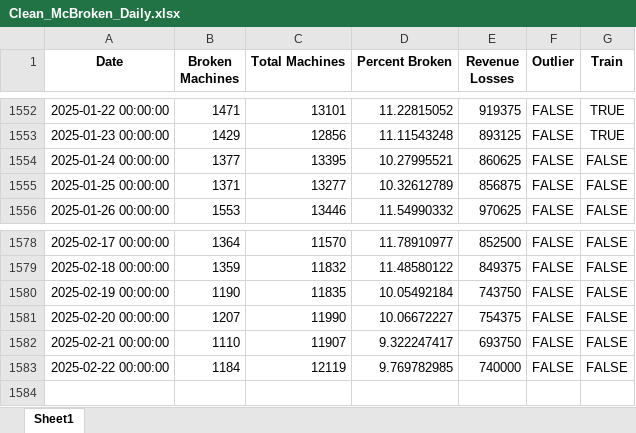
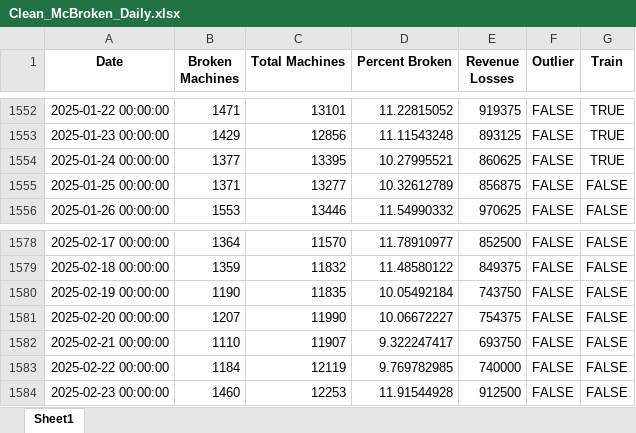
Before and after one commit to ijyliu/mcbroken-forecasting, an Excel workbook: Experimental Notebooks/Data/Clean_McBroken_Daily.xlsx, sheet Sheet1, drawn as a sheet; only a part is shown, gaps mark what is left out; values as stored, in another font and other column widths than the file's, no borders; the diff names each change by its address in the sheet, - before the commit and + after, or states it on an @@ line.

Commit message:
refined outlier rules

```diff
--- a/Experimental Notebooks/Data/Clean_McBroken_Daily.xlsx (sheet Sheet1)
+++ b/Experimental Notebooks/Data/Clean_McBroken_Daily.xlsx (sheet Sheet1)
-G1554 (Train): FALSE
+G1554 (Train): TRUE
+row 1584: 2025-02-23 00:00:00 | 1460 | 12253 | 11.91544928 | 912500 | FALSE | FALSE
```
Also changed, not shown: 2 other files.
